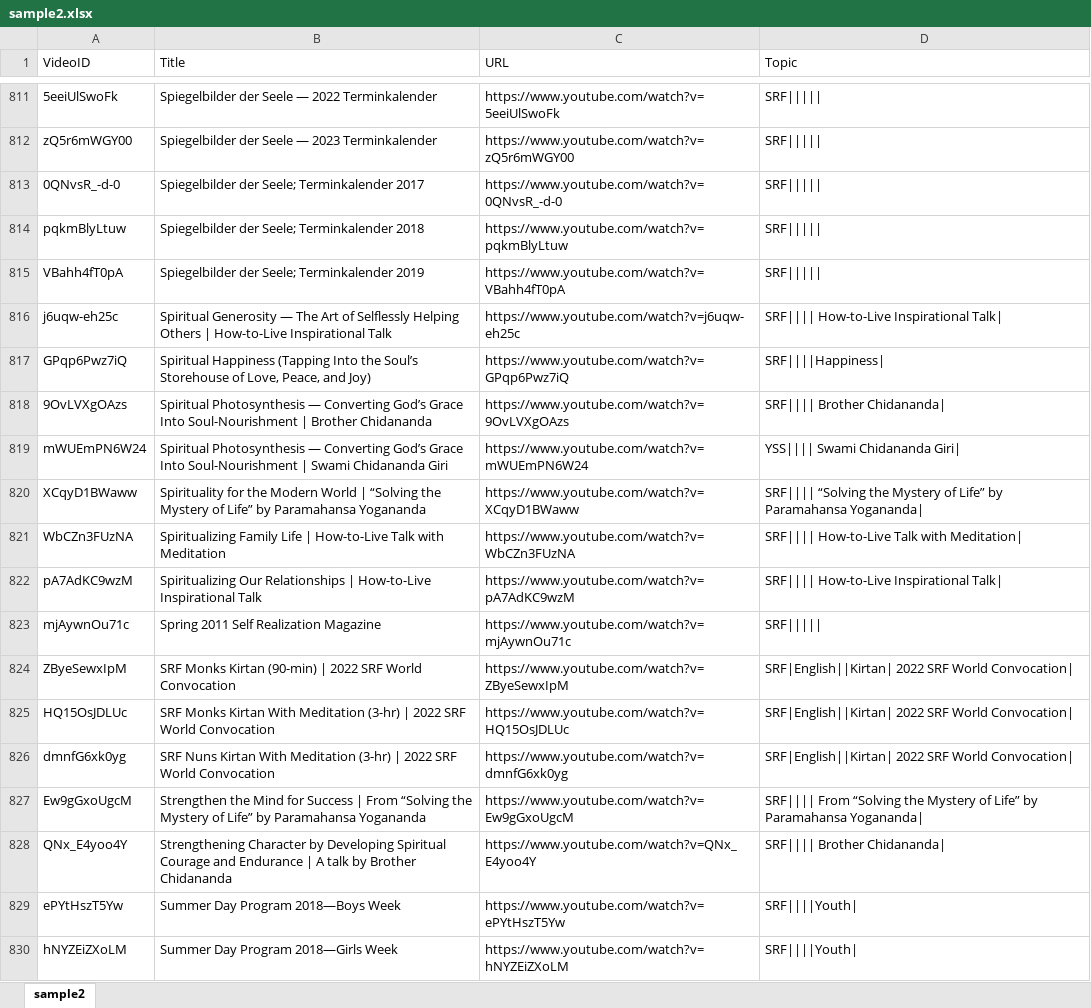
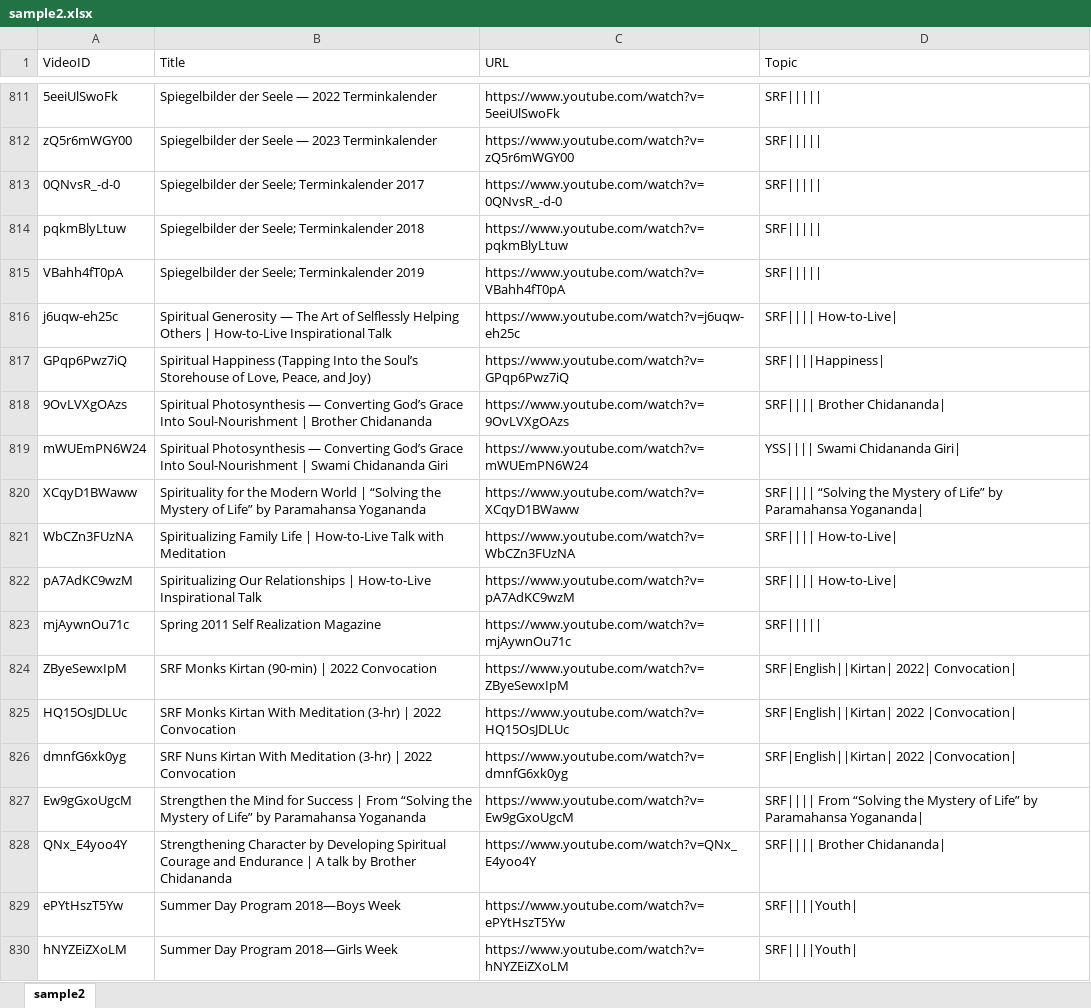
Before and after one commit to ashokishere/videodb, an Excel workbook: sample2.xlsx, sheet sample2, drawn as a sheet; only a part is shown, gaps mark what is left out; values as stored, in another font and other column widths than the file's, no borders; the diff covers the shown part only; the diff names each change by its address in the sheet, - before the commit and + after, or states it on an @@ line.

Commit message:
Add files via upload

```diff
--- a/sample2.xlsx (sheet sample2)
+++ b/sample2.xlsx (sheet sample2)
-D816 (Topic): SRF|||| How-to-Live Inspirational Talk|
+D816 (Topic): SRF|||| How-to-Live|
-D821 (Topic): SRF|||| How-to-Live Talk with Meditation|
+D821 (Topic): SRF|||| How-to-Live|
-D822 (Topic): SRF|||| How-to-Live Inspirational Talk|
+D822 (Topic): SRF|||| How-to-Live|
-B824 (Title): …| 2022 SRF World Convocation
+B824 (Title): …| 2022 Convocation
-D824 (Topic): SRF|English||Kirtan| 2022 SRF World Convocation|
+D824 (Topic): SRF|English||Kirtan| 2022| Convocation|
-B825 (Title): …| 2022 SRF World Convocation
+B825 (Title): …| 2022 Convocation
-D825:D826 (Topic): SRF|English||Kirtan| 2022 SRF World Convocation|
+D825:D826 (Topic): SRF|English||Kirtan| 2022 |Convocation|
-B826 (Title): …| 2022 SRF World Convocation
+B826 (Title): …| 2022 Convocation
```
Also changed, not shown: 249 edited cells and cell formats elsewhere in this sheet.
